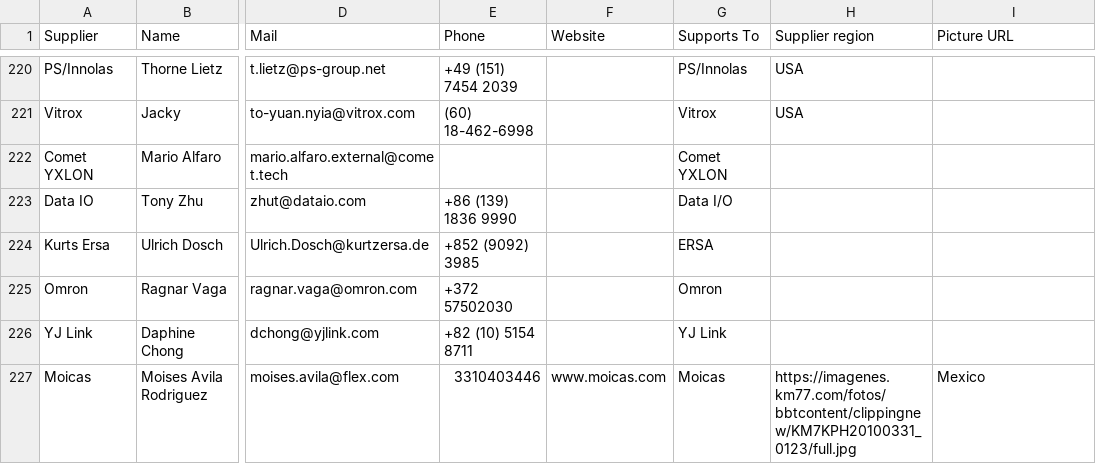
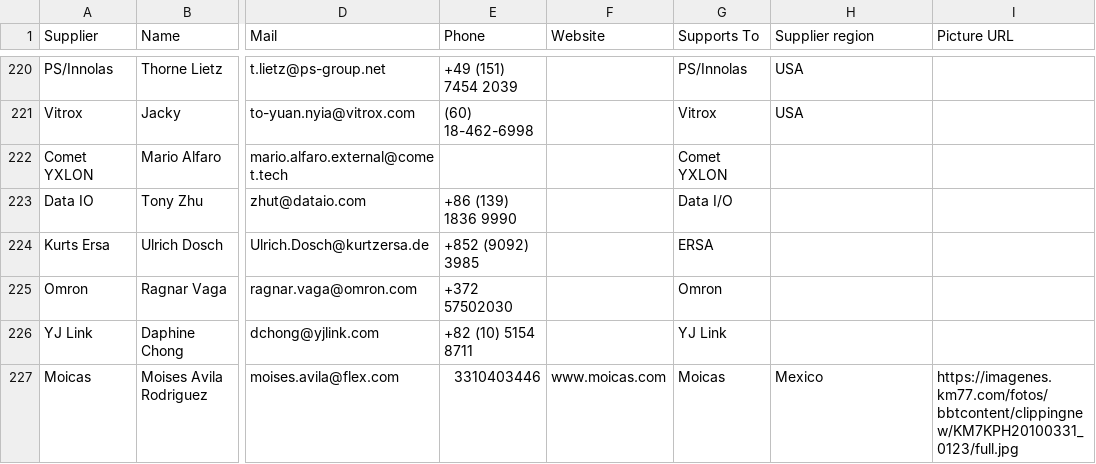
Before and after one commit to moi6k2/Directory, a CSV file: Base de datos.csv, drawn as a sheet; only a part is shown, gaps mark what is left out; the diff names each change by its address in the sheet, - before the commit and + after, or states it on an @@ line.

Commit message:
Update Base de datos.csv

```diff
--- a/Base de datos.csv
+++ b/Base de datos.csv
-H227 (Supplier region): https://imagenes.km77.com/fotos/bbtcontent/clippingnew/KM7KPH20100331_0123/full.jpg
+H227 (Supplier region): Mexico
-I227 (Picture URL): Mexico
+I227 (Picture URL): https://imagenes.km77.com/fotos/bbtcontent/clippingnew/KM7KPH20100331_0123/full.jpg
```
